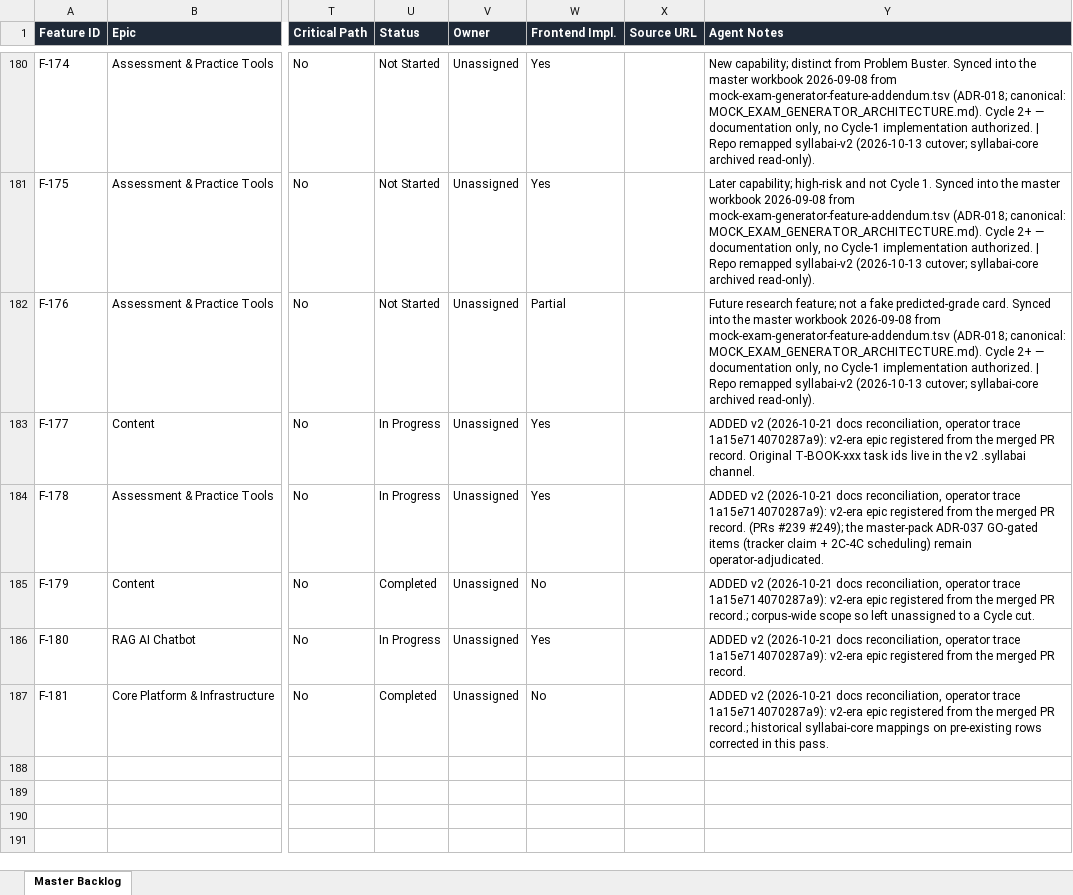
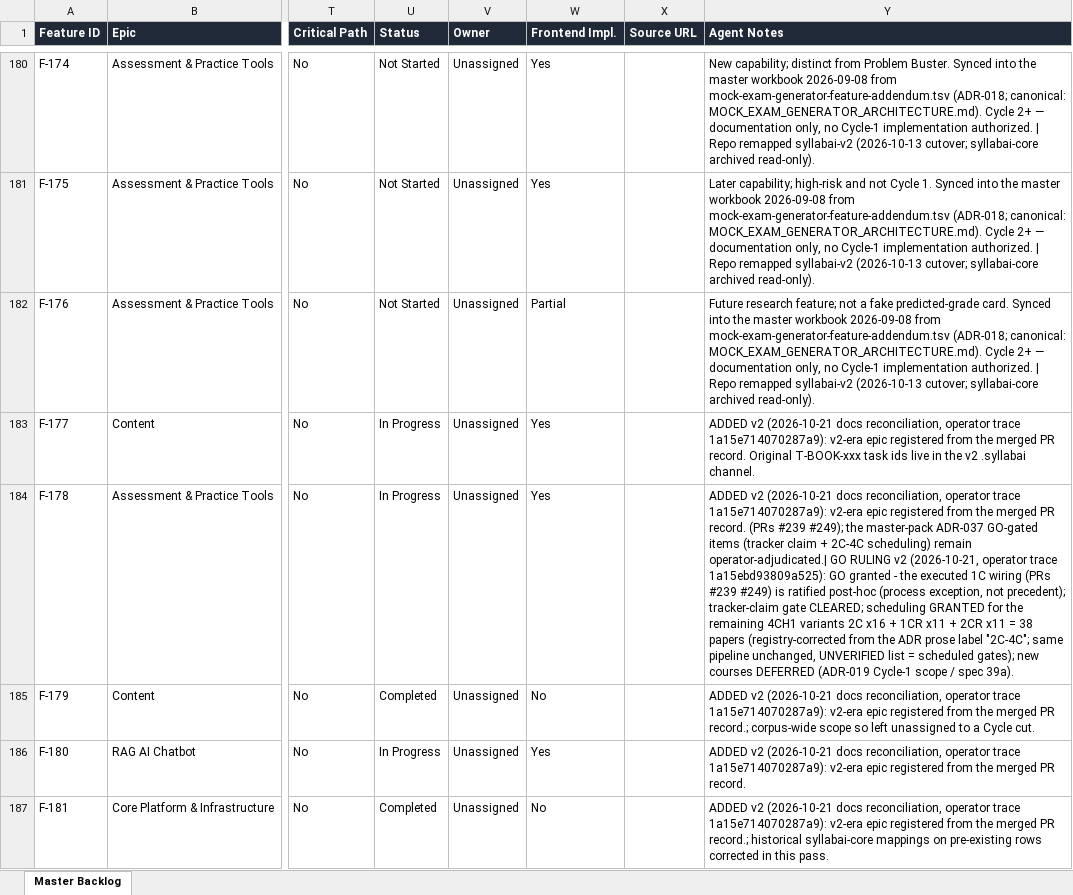
Before and after one commit to SyllabAI/syllabai, an Excel workbook: backlog/syllabai-master-project.xlsx, sheet Master Backlog, drawn as a sheet; only a part is shown, gaps mark what is left out; values as stored, in another font and other column widths than the file's, no borders; the diff names each change by its address in the sheet, - before the commit and + after, or states it on an @@ line.

Commit message:
docs(adr-037): GO RULING — GO granted on three terms (operator adjudication, chat trace 1a15ebd93809a525): (1) the executed 1C wiring (v2 PRs #239 #249) ratified post-hoc, recorded as a process exception not a precedent; (2) tracker-claim gate CLEARED (F-178, row 184:F-178); (3) scheduling GRANTED for the remaining 4CH1 variants — registry-corrected from the prose label 2C–4C to the actual archive set {1C,1CR,2C,2CR}: 2C x16 + 1CR x11 + 2CR x11 = 38 papers through the unchanged pipeline (G0–G6 + negative controls + canaries), UNVERIFIED list = scheduled gates — and DEFERRED for new courses (ADR-019 Cycle-1 scope / §39a holds). DECISIONS.md ADR-037 entry -> ACCEPTED — GO granted; F-178 Agent Notes extended (TSV+XLSX logical parity re-verified cell-by-cell, only the 3 pre-existing quirks differ). ADR-037 body preserved verbatim — the ruling banner supersedes only the 'Still awaiting operator GO' clause.

```diff
--- a/backlog/syllabai-master-project.xlsx (sheet Master Backlog)
+++ b/backlog/syllabai-master-project.xlsx (sheet Master Backlog)
-Y184 (Agent Notes): …scheduling) remain operator-adjudicated.
+Y184 (Agent Notes): …scheduling) remain operator-adjudicated.| GO RULING v2 (2026-10-21, operator trace 1a15ebd93809a525): GO granted - the executed 1C wiring (PRs #239 #249) is ratified post-hoc (process exception, not precedent); tracker-claim gate CLEARED; scheduling GRANTED for the remaining 4CH1 variants 2C x16 + 1CR x11 + 2CR x11 = 38 papers (registry-corrected from the ADR prose label "2C-4C"; same pipeline unchanged, UNVERIFIED list = scheduled gates); new courses DEFERRED (ADR-019 Cycle-1 scope / spec 39a).
```
Also changed, not shown: 3 other files.
